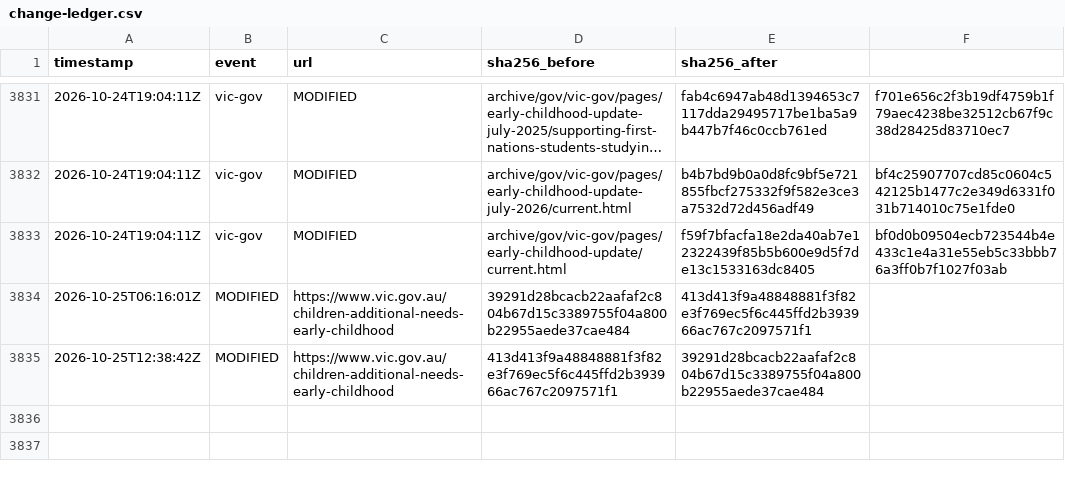
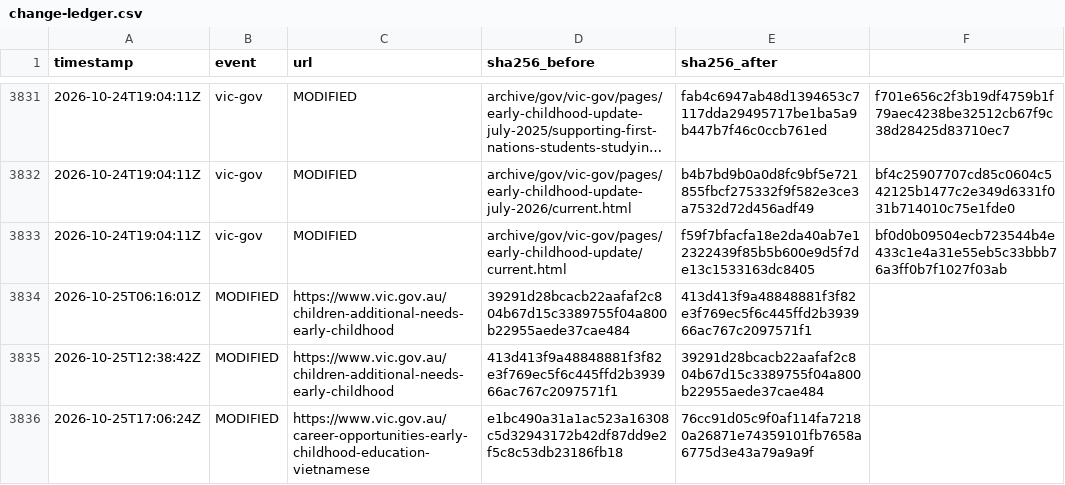
Before and after one commit to myNDISwiki/MyNDIS, a CSV file: archive/reports/vic-gov/change-ledger.csv, drawn as a sheet; only a part is shown, gaps mark what is left out; long unchanged cells end in …; the diff names each change by its address in the sheet, - before the commit and + after, or states it on an @@ line.

Commit message:
Archive Victorian NDIS reform updates 2026-10-25T17:24:52Z

```diff
--- a/archive/reports/vic-gov/change-ledger.csv
+++ b/archive/reports/vic-gov/change-ledger.csv
+row 3836: 2026-10-25T17:06:24Z | MODIFIED | https://www.vic.gov.au/career-opportunities-early-childhood-education-vietnamese | e1bc490a31a1ac523a16308c5d32943172b42df87dd9e2f5c8c53db23186fb18 | 76cc91d05c9f0af114fa72180a26871e74359101fb7658a6775d3e43a79a9a9f
```
Also changed, not shown: archive/reports/vic-gov/page-registry.csv, 9 other files.
